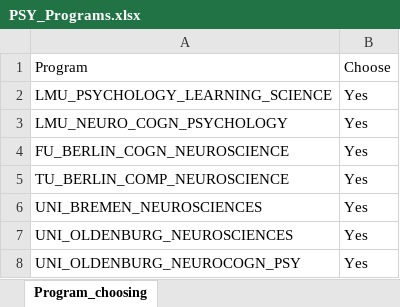
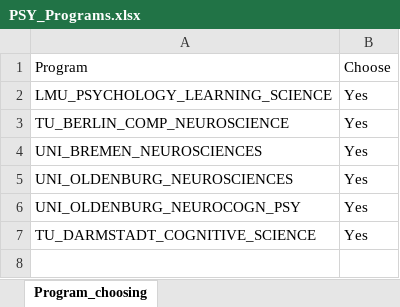
Before and after one commit to LIYUNG/TaiGer_Portal, an Excel workbook: api/python/TaiGerTranscriptAnalyzerJS/database/Psychology/PSY_Programs.xlsx, sheet Program_choosing, drawn as a sheet; values as stored, in another font and other column widths than the file's, no borders; charts and pictures not drawn; removed rows and columns are numbered as before the commit, all else as after; the diff names each change by its address in the sheet, - before the commit and + after, or states it on an @@ line.

```diff
--- a/api/python/TaiGerTranscriptAnalyzerJS/database/Psychology/PSY_Programs.xlsx (sheet Program_choosing)
+++ b/api/python/TaiGerTranscriptAnalyzerJS/database/Psychology/PSY_Programs.xlsx (sheet Program_choosing)
-row 3: LMU_NEURO_COGN_PSYCHOLOGY | Yes
-row 4: FU_BERLIN_COGN_NEUROSCIENCE | Yes
+row 7: TU_DARMSTADT_COGNITIVE_SCIENCE | Yes
```
Also changed, not shown: api/python/TaiGerTranscriptAnalyzerJS/database/Psychology/PSY_Course_database.xlsx, 4 other files.
